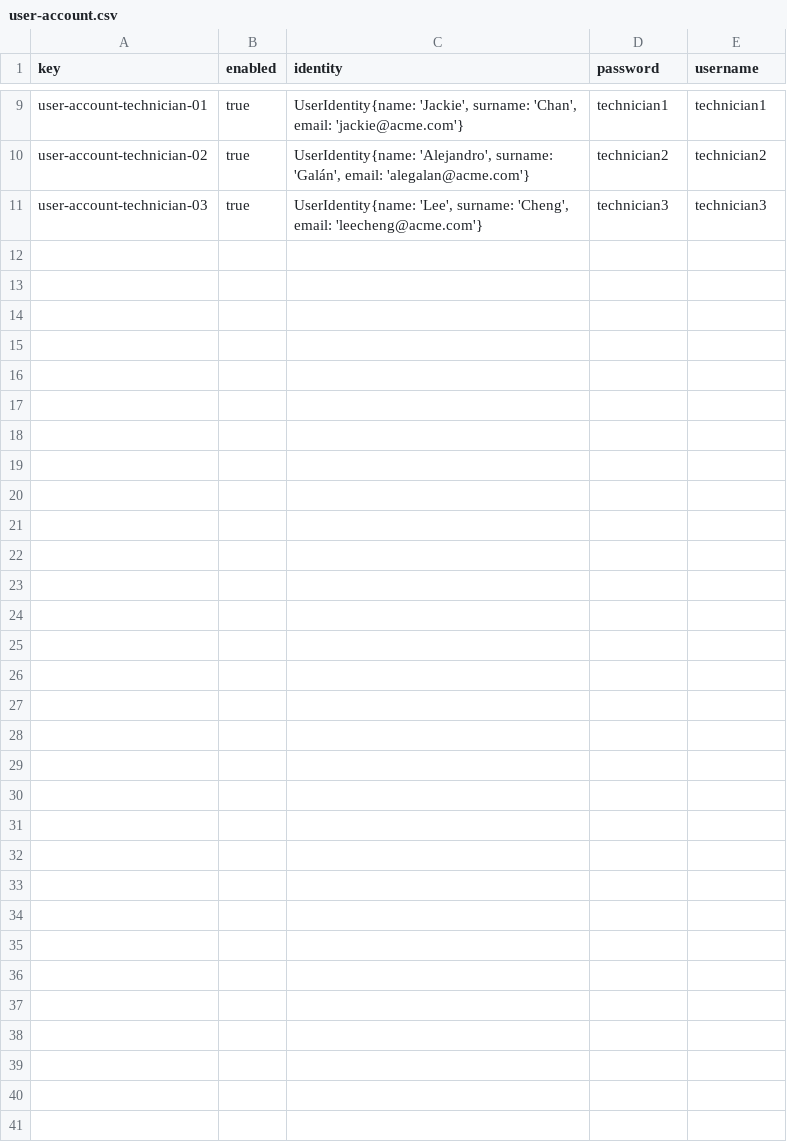
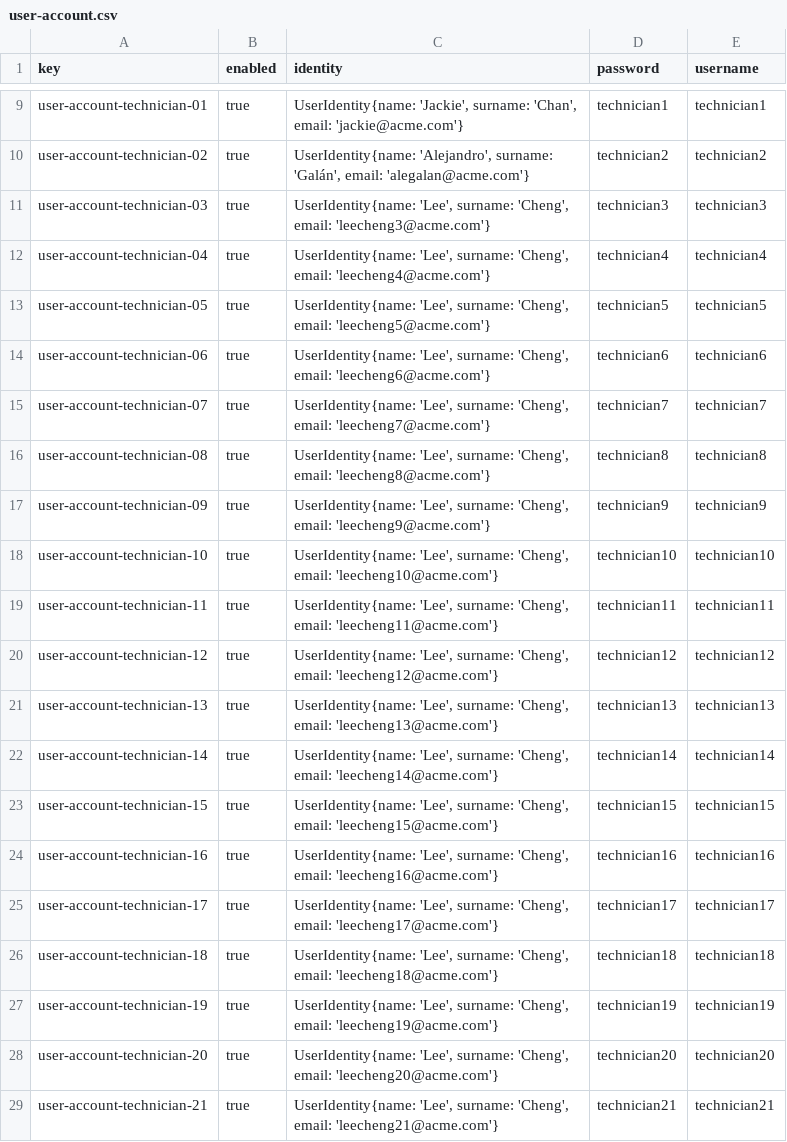
Before and after one commit to DP2-IIS-C1048/Acme-ANS-D, a CSV file: src/main/resources/WEB-INF/data/sample/user-account.csv, drawn as a sheet; only a part is shown, gaps mark what is left out; the diff covers the shown part only.

Commit message:
fix: added new user-accounts

```diff
--- a/src/main/resources/WEB-INF/data/sample/user-account.csv
+++ b/src/main/resources/WEB-INF/data/sample/user-account.csv
@@ -10,2 +10,20 @@ user-account-technician-01,true,"UserIdentity{name: 'Jackie', surname: 'Chan', e
 user-account-technician-02,true,"UserIdentity{name: 'Alejandro', surname: 'Galán', email: 'alegalan@acme.com'}",technician2,technician2
-user-account-technician-03,true,"UserIdentity{name: 'Lee', surname: 'Cheng', email: 'leecheng@acme.com'}",technician3,technician3
+user-account-technician-03,true,"UserIdentity{name: 'Lee', surname: 'Cheng', email: 'leecheng3@acme.com'}",technician3,technician3
+user-account-technician-04,true,"UserIdentity{name: 'Lee', surname: 'Cheng', email: 'leecheng4@acme.com'}",technician4,technician4
+user-account-technician-05,true,"UserIdentity{name: 'Lee', surname: 'Cheng', email: 'leecheng5@acme.com'}",technician5,technician5
+user-account-technician-06,true,"UserIdentity{name: 'Lee', surname: 'Cheng', email: 'leecheng6@acme.com'}",technician6,technician6
+user-account-technician-07,true,"UserIdentity{name: 'Lee', surname: 'Cheng', email: 'leecheng7@acme.com'}",technician7,technician7
+user-account-technician-08,true,"UserIdentity{name: 'Lee', surname: 'Cheng', email: 'leecheng8@acme.com'}",technician8,technician8
+user-account-technician-09,true,"UserIdentity{name: 'Lee', surname: 'Cheng', email: 'leecheng9@acme.com'}",technician9,technician9
+user-account-technician-10,true,"UserIdentity{name: 'Lee', surname: 'Cheng', email: 'leecheng10@acme.com'}",technician10,technician10
+user-account-technician-11,true,"UserIdentity{name: 'Lee', surname: 'Cheng', email: 'leecheng11@acme.com'}",technician11,technician11
+user-account-technician-12,true,"UserIdentity{name: 'Lee', surname: 'Cheng', email: 'leecheng12@acme.com'}",technician12,technician12
+user-account-technician-13,true,"UserIdentity{name: 'Lee', surname: 'Cheng', email: 'leecheng13@acme.com'}",technician13,technician13
+user-account-technician-14,true,"UserIdentity{name: 'Lee', surname: 'Cheng', email: 'leecheng14@acme.com'}",technician14,technician14
+user-account-technician-15,true,"UserIdentity{name: 'Lee', surname: 'Cheng', email: 'leecheng15@acme.com'}",technician15,technician15
+user-account-technician-16,true,"UserIdentity{name: 'Lee', surname: 'Cheng', email: 'leecheng16@acme.com'}",technician16,technician16
+user-account-technician-17,true,"UserIdentity{name: 'Lee', surname: 'Cheng', email: 'leecheng17@acme.com'}",technician17,technician17
+user-account-technician-18,true,"UserIdentity{name: 'Lee', surname: 'Cheng', email: 'leecheng18@acme.com'}",technician18,technician18
+user-account-technician-19,true,"UserIdentity{name: 'Lee', surname: 'Cheng', email: 'leecheng19@acme.com'}",technician19,technician19
+user-account-technician-20,true,"UserIdentity{name: 'Lee', surname: 'Cheng', email: 'leecheng20@acme.com'}",technician20,technician20
+user-account-technician-21,true,"UserIdentity{name: 'Lee', surname: 'Cheng', email: 'leecheng21@acme.com'}",technician21,technician21
```
Also changed, not shown: 13 added rows elsewhere in this file.
